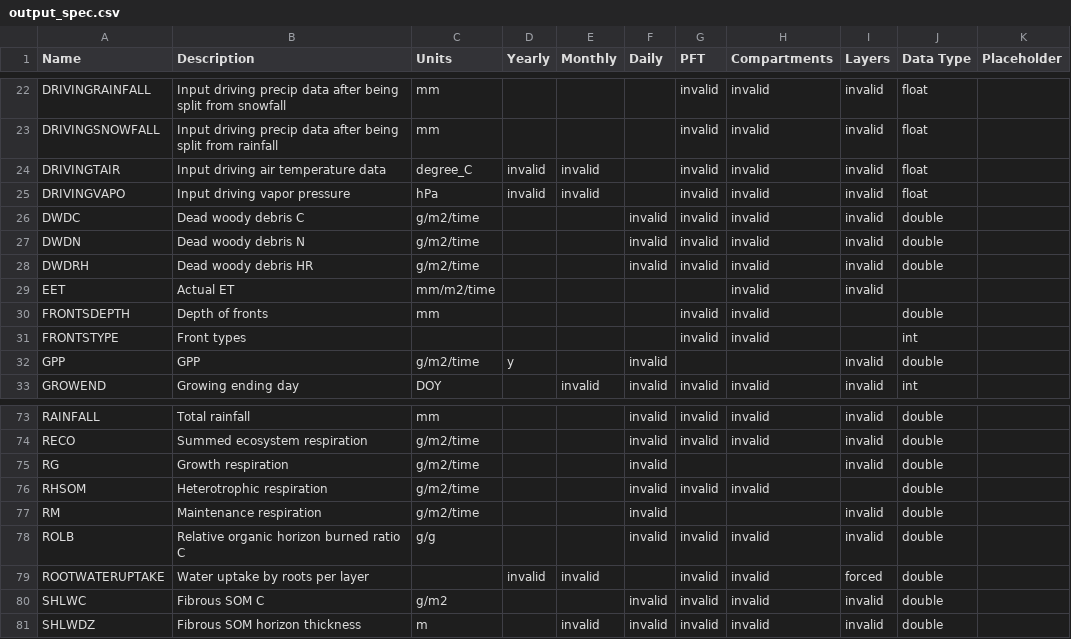
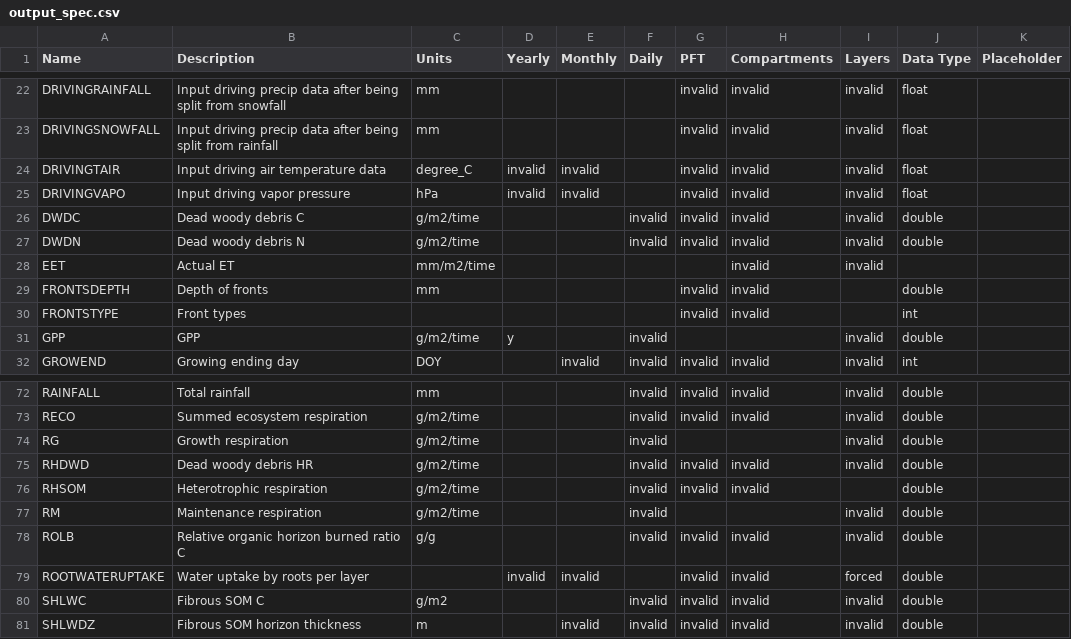
Before and after one commit to uaf-arctic-eco-modeling/dvm-dos-tem, a CSV file: config/output_spec.csv, drawn as a sheet; only a part is shown, gaps mark what is left out; removed rows and columns are numbered as before the commit, all else as after; the diff names each change by its address in the sheet, - before the commit and + after, or states it on an @@ line.

Commit message:
Renames output DWDRH->RHDWD
Updates pullrequest_test.py variable names for both
RHDWD and RHSOM.

```diff
--- a/config/output_spec.csv
+++ b/config/output_spec.csv
-row 28: DWDRH | Dead woody debris HR | g/m2/time |  |  | invalid | invalid | invalid | invalid | double
+row 75: RHDWD | Dead woody debris HR | g/m2/time |  |  | invalid | invalid | invalid | invalid | double
```
Also changed, not shown: 4 other files.
